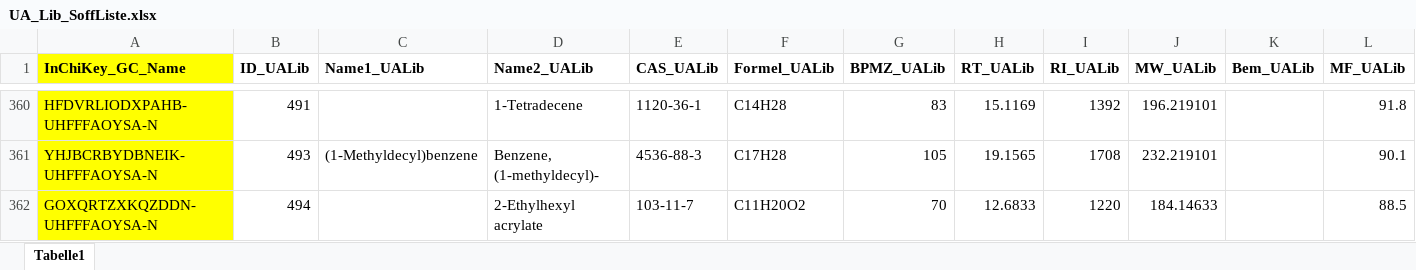
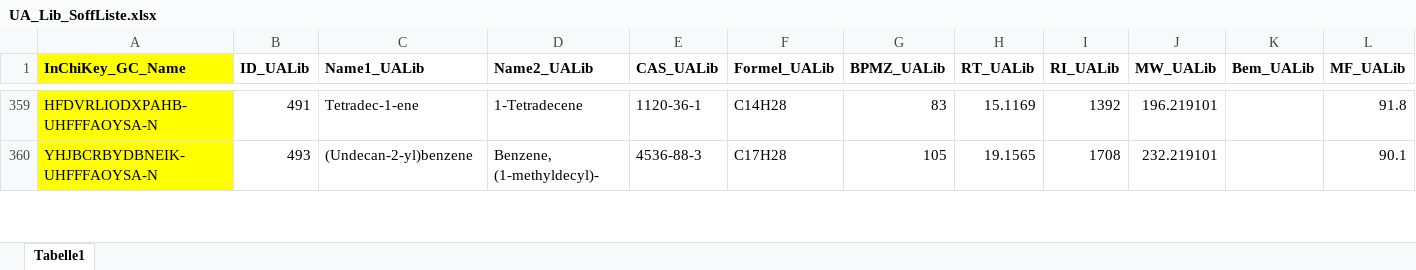
Before and after one commit to katinazehrfeld/dbImportExport, an Excel workbook: DbTestData/UA_Lib_SoffListe.xlsx, sheet Tabelle1, drawn as a sheet; only a part is shown, gaps mark what is left out; values as stored, in another font and other column widths than the file's, no borders; removed rows and columns are numbered as before the commit, all else as after; the diff covers the shown part only; the diff names each change by its address in the sheet, - before the commit and + after, or states it on an @@ line.

Commit message:
neue CAS-Tabelle in Berechnung BWFläche Fehler beseitigt Listen erneuert

```diff
--- a/DbTestData/UA_Lib_SoffListe.xlsx (sheet Tabelle1)
+++ b/DbTestData/UA_Lib_SoffListe.xlsx (sheet Tabelle1)
-C359 (Name1_UALib): (empty)
+C359 (Name1_UALib): Tetradec-1-ene
-C360 (Name1_UALib): (1-Methyldecyl)benzene
+C360 (Name1_UALib): (Undecan-2-yl)benzene
-row 362: GOXQRTZXKQZDDN-UHFFFAOYSA-N | 494 |  | 2-Ethylhexyl acrylate | 103-11-7 | C11H20O2 | 70 | 12.6833 | 1220 | 184.14633 |  | 88.5
```
Also changed, not shown: 39 added rows, 1 removed row and 34 edited cells elsewhere in this sheet, 9 other files.
